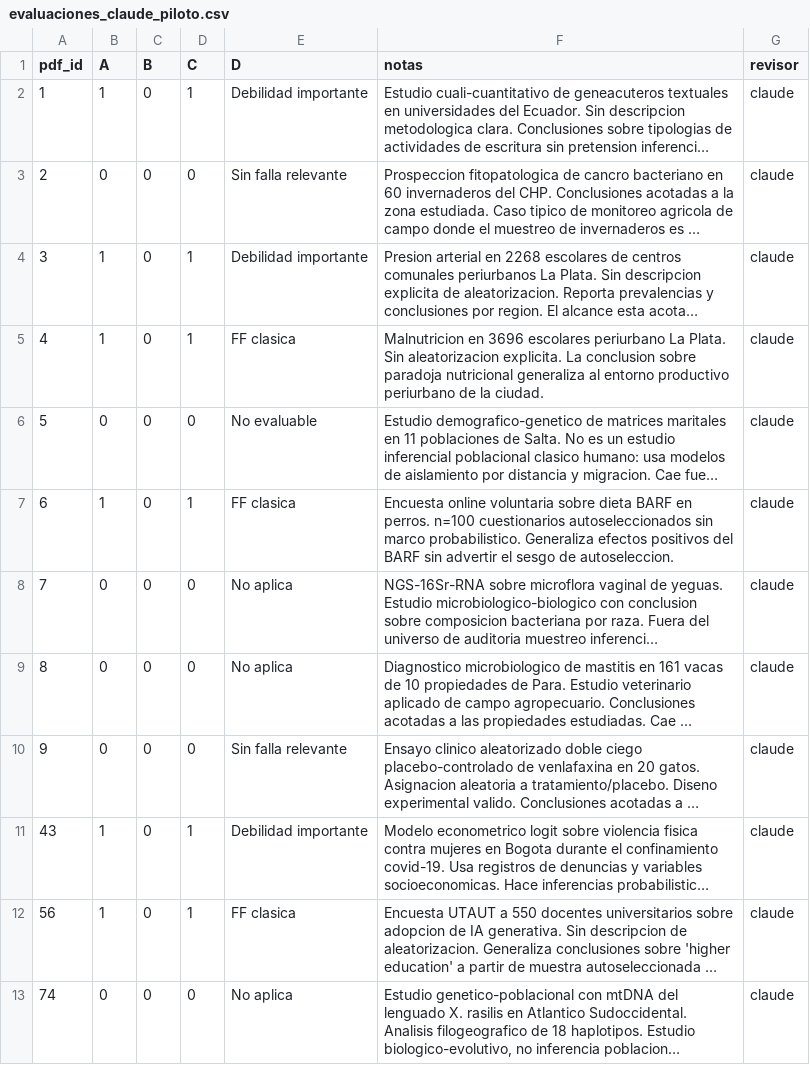
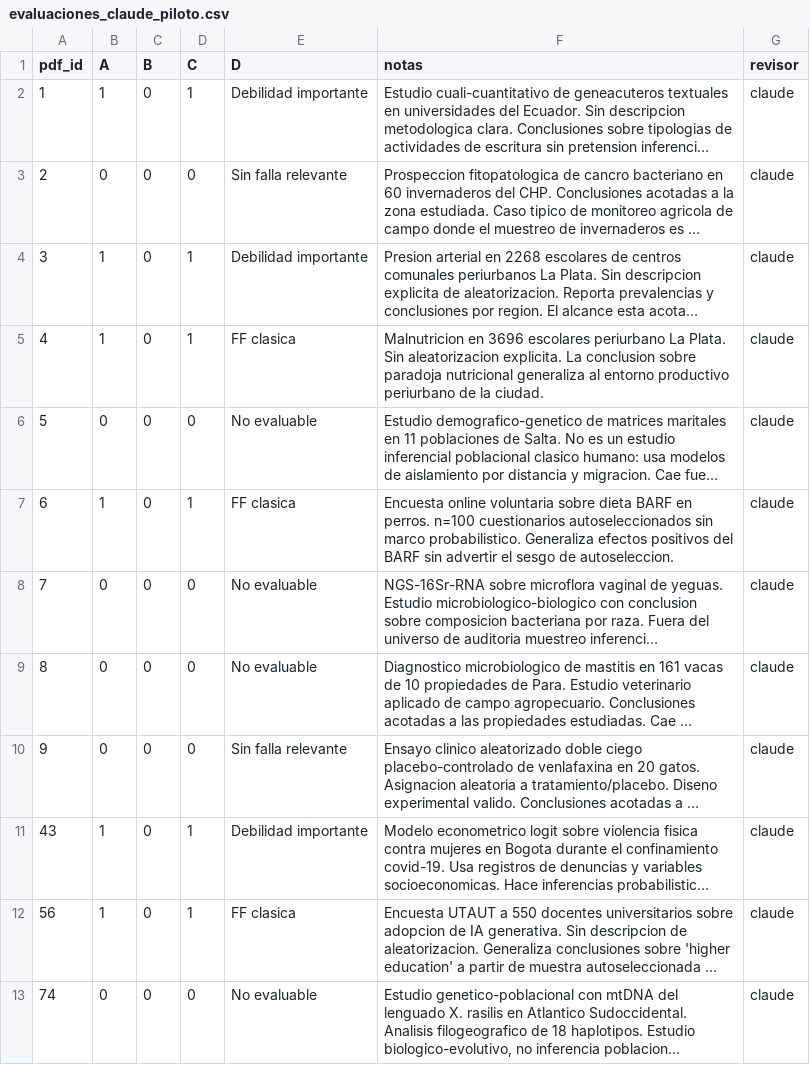
Before and after one commit to diegomezapy/califica_articulos_inferenciales, a CSV file: data/evaluaciones_claude_piloto.csv, drawn as a sheet; long unchanged cells end in …; the diff names each change by its address in the sheet, - before the commit and + after, or states it on an @@ line.

Commit message:
fix: usar 'No evaluable' en lugar de 'No aplica' (CATEGORIAS_D)

```diff
--- a/data/evaluaciones_claude_piloto.csv
+++ b/data/evaluaciones_claude_piloto.csv
-E8:E9 (D): No aplica
+E8:E9 (D): No evaluable
-E13 (D): No aplica
+E13 (D): No evaluable
```
Also changed, not shown: 1 other file.
